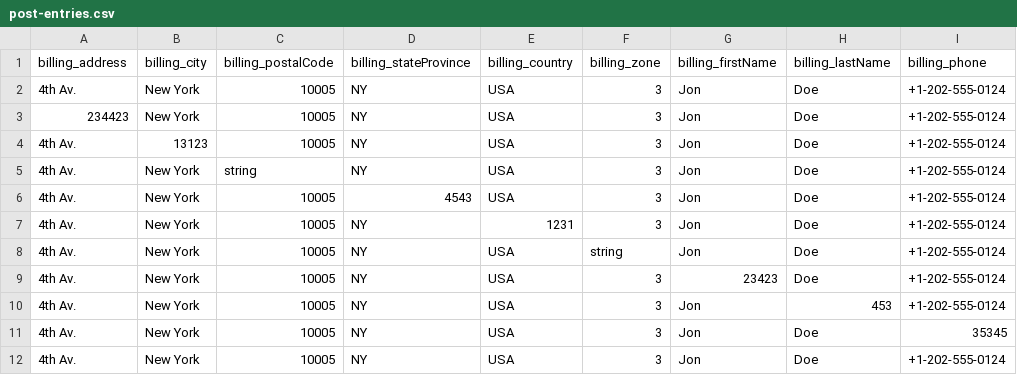
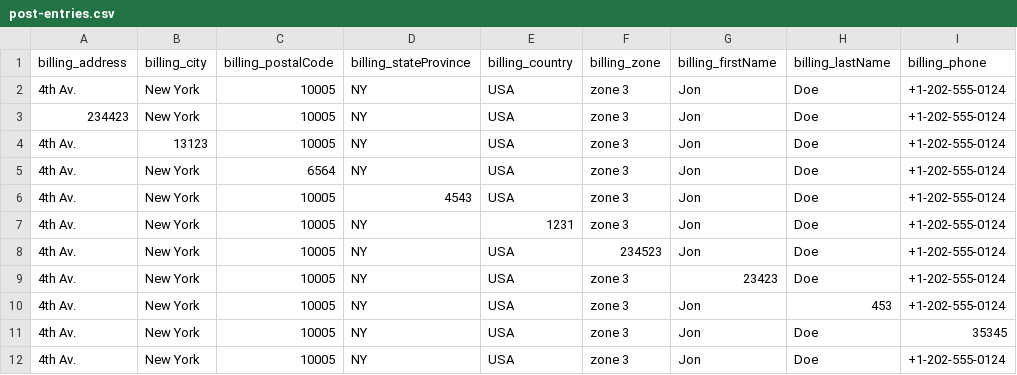
Before and after one commit to giolucasd/shopizer-tests, a CSV file: post-entries.csv, drawn as a sheet; only a part is shown; the diff names each change by its address in the sheet, - before the commit and + after, or states it on an @@ line.

Commit message:
Adequate post entries to expected types

```diff
--- a/post-entries.csv
+++ b/post-entries.csv
-F2:F7 (billing_zone): 3
+F2:F7 (billing_zone): zone 3
-C5 (billing_postalCode): string
+C5 (billing_postalCode): 6564
-F8 (billing_zone): string
+F8 (billing_zone): 234523
-F9:F12 (billing_zone): 3
+F9:F12 (billing_zone): zone 3
```
